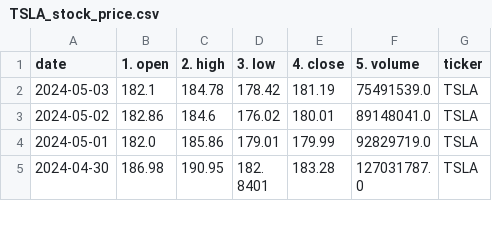
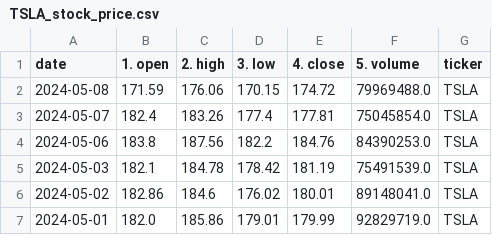
Before and after one commit to mtzeve/MLops_mod, a CSV file: Stocks news prediction/Notebooks/TSLA_stock_price.csv (was Stocks news prediction/TSLA_stock_price.csv), drawn as a sheet; only a part is shown; the shorter side is filled out with more unchanged rows; the diff names each change by its address in the sheet, - before the commit and + after, or states it on an @@ line.

```diff
--- a/Stocks news prediction/TSLA_stock_price.csv
+++ b/Stocks news prediction/Notebooks/TSLA_stock_price.csv
+row 2: 2024-05-08 | 171.59 | 176.06 | 170.15 | 174.72 | 79969488.0 | TSLA
+row 3: 2024-05-07 | 182.4 | 183.26 | 177.4 | 177.81 | 75045854.0 | TSLA
+row 4: 2024-05-06 | 183.8 | 187.56 | 182.2 | 184.76 | 84390253.0 | TSLA
```
Also changed, not shown: 23 other files.
